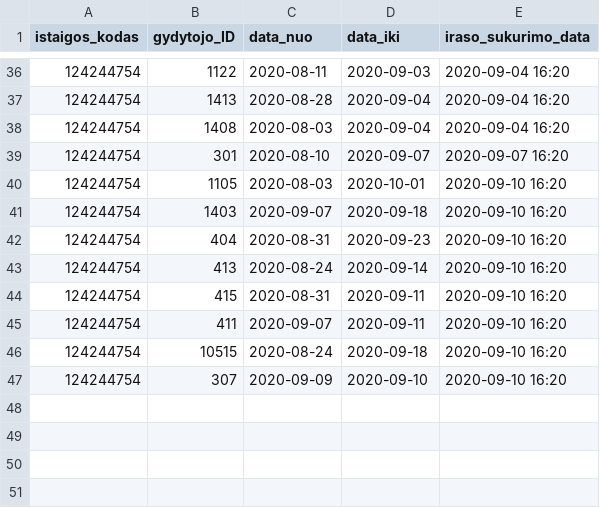
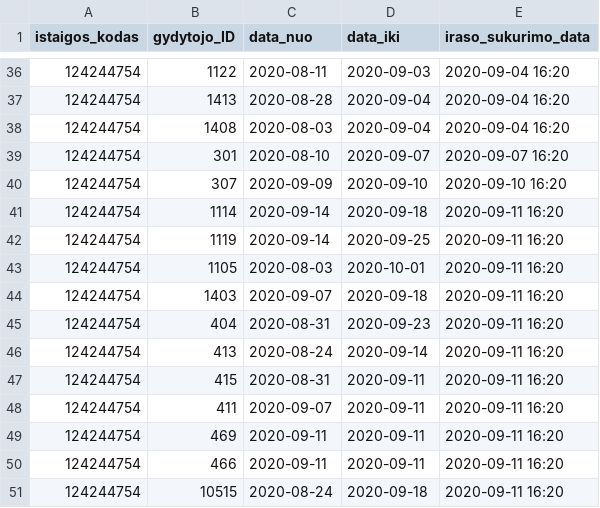
Before and after one commit to vilnius/karoliniskiu-poliklinika, a CSV file: 124244754_doctors_excluded.csv, drawn as a sheet; only a part is shown, gaps mark what is left out; removed rows and columns are numbered as before the commit, all else as after; the diff names each change by its address in the sheet, - before the commit and + after, or states it on an @@ line.

```diff
--- a/124244754_doctors_excluded.csv
+++ b/124244754_doctors_excluded.csv
-row 40: 124244754 | 1105 | 2020-08-03 | 2020-10-01 | 2020-09-10 16:20
-row 41: 124244754 | 1403 | 2020-09-07 | 2020-09-18 | 2020-09-10 16:20
-row 42: 124244754 | 404 | 2020-08-31 | 2020-09-23 | 2020-09-10 16:20
-row 43: 124244754 | 413 | 2020-08-24 | 2020-09-14 | 2020-09-10 16:20
-row 44: 124244754 | 415 | 2020-08-31 | 2020-09-11 | 2020-09-10 16:20
-row 45: 124244754 | 411 | 2020-09-07 | 2020-09-11 | 2020-09-10 16:20
-row 46: 124244754 | 10515 | 2020-08-24 | 2020-09-18 | 2020-09-10 16:20
+row 41: 124244754 | 1114 | 2020-09-14 | 2020-09-18 | 2020-09-11 16:20
+row 42: 124244754 | 1119 | 2020-09-14 | 2020-09-25 | 2020-09-11 16:20
+row 43: 124244754 | 1105 | 2020-08-03 | 2020-10-01 | 2020-09-11 16:20
+row 44: 124244754 | 1403 | 2020-09-07 | 2020-09-18 | 2020-09-11 16:20
+row 45: 124244754 | 404 | 2020-08-31 | 2020-09-23 | 2020-09-11 16:20
+row 46: 124244754 | 413 | 2020-08-24 | 2020-09-14 | 2020-09-11 16:20
+row 47: 124244754 | 415 | 2020-08-31 | 2020-09-11 | 2020-09-11 16:20
+row 48: 124244754 | 411 | 2020-09-07 | 2020-09-11 | 2020-09-11 16:20
+row 49: 124244754 | 469 | 2020-09-11 | 2020-09-11 | 2020-09-11 16:20
+row 50: 124244754 | 466 | 2020-09-11 | 2020-09-11 | 2020-09-11 16:20
+row 51: 124244754 | 10515 | 2020-08-24 | 2020-09-18 | 2020-09-11 16:20
```
Also changed, not shown: 124244754_family_doctors_list.csv, 1 other file.
